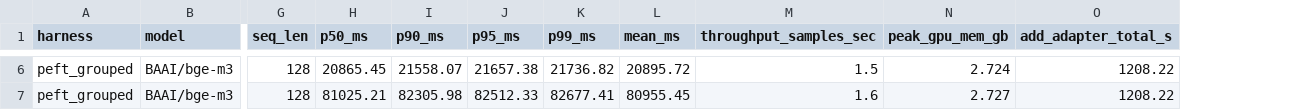
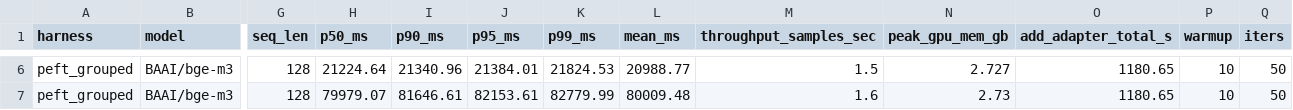
Before and after one commit to ashutoshrdwivedi/lora_scaling, a CSV file: benchmarks/results/peft_grouped_sxm80.csv, drawn as a sheet; only a part is shown, gaps mark what is left out; the diff covers the shown part only; the diff names each change by its address in the sheet, - before the commit and + after, or states it on an @@ line.

```diff
--- a/benchmarks/results/peft_grouped_sxm80.csv
+++ b/benchmarks/results/peft_grouped_sxm80.csv
+column P (warmup), rows 6-7: 10 | 10
+column Q (iters), rows 6-7: 50 | 50
-H6 (p50_ms): 20865.45
+H6 (p50_ms): 21224.64
-I6 (p90_ms): 21558.07
+I6 (p90_ms): 21340.96
-J6 (p95_ms): 21657.38
+J6 (p95_ms): 21384.01
-K6 (p99_ms): 21736.82
+K6 (p99_ms): 21824.53
-L6 (mean_ms): 20895.72
+L6 (mean_ms): 20988.77
-N6 (peak_gpu_mem_gb): 2.724
+N6 (peak_gpu_mem_gb): 2.727
-O6:O7 (add_adapter_total_s): 1208.22
+O6:O7 (add_adapter_total_s): 1180.65
-H7 (p50_ms): 81025.21
+H7 (p50_ms): 79979.07
-I7 (p90_ms): 82305.98
+I7 (p90_ms): 81646.61
-J7 (p95_ms): 82512.33
+J7 (p95_ms): 82153.61
-K7 (p99_ms): 82677.41
+K7 (p99_ms): 82779.99
-L7 (mean_ms): 80955.45
+L7 (mean_ms): 80009.48
-N7 (peak_gpu_mem_gb): 2.727
+N7 (peak_gpu_mem_gb): 2.73
```
Also changed, not shown: 30 edited cells elsewhere in this file, benchmarks/results/peft_homogeneous_sxm80.csv, benchmarks/results/sweep_capacity.csv, 11 other files.
